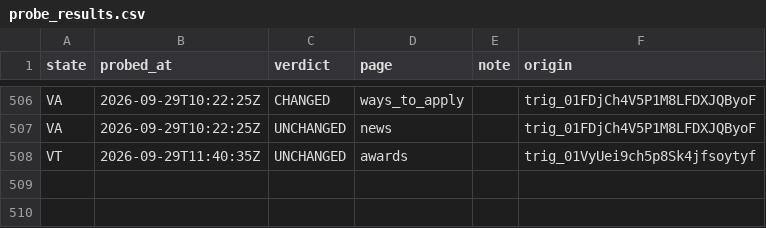
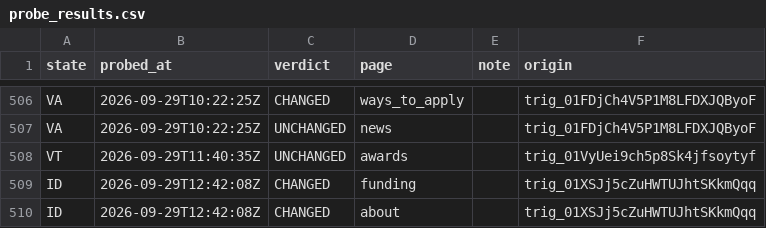
Before and after one commit to INicchitta12/RHTP_Tracker, a CSV file: logs/probe_results.csv, drawn as a sheet; only a part is shown, gaps mark what is left out; the diff names each change by its address in the sheet, - before the commit and + after, or states it on an @@ line.

```diff
--- a/logs/probe_results.csv
+++ b/logs/probe_results.csv
+row 509: ID | 2026-09-29T12:42:08Z | CHANGED | funding |  | trig_01XSJj5cZuHWTUJhtSKkmQqq
+row 510: ID | 2026-09-29T12:42:08Z | CHANGED | about |  | trig_01XSJj5cZuHWTUJhtSKkmQqq
```
